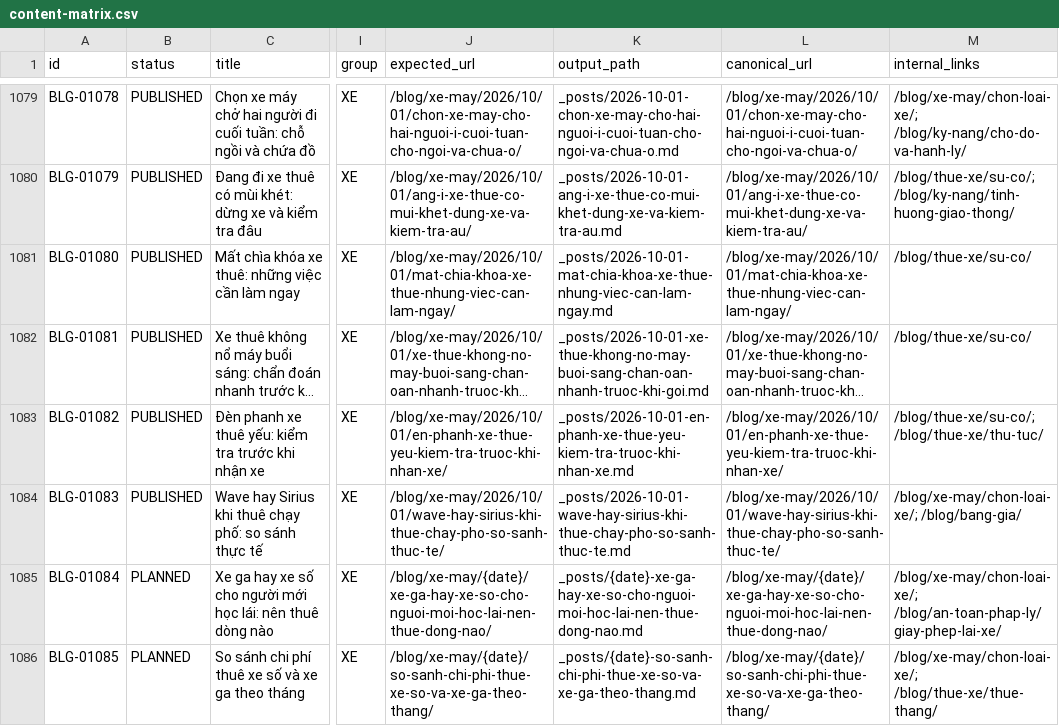
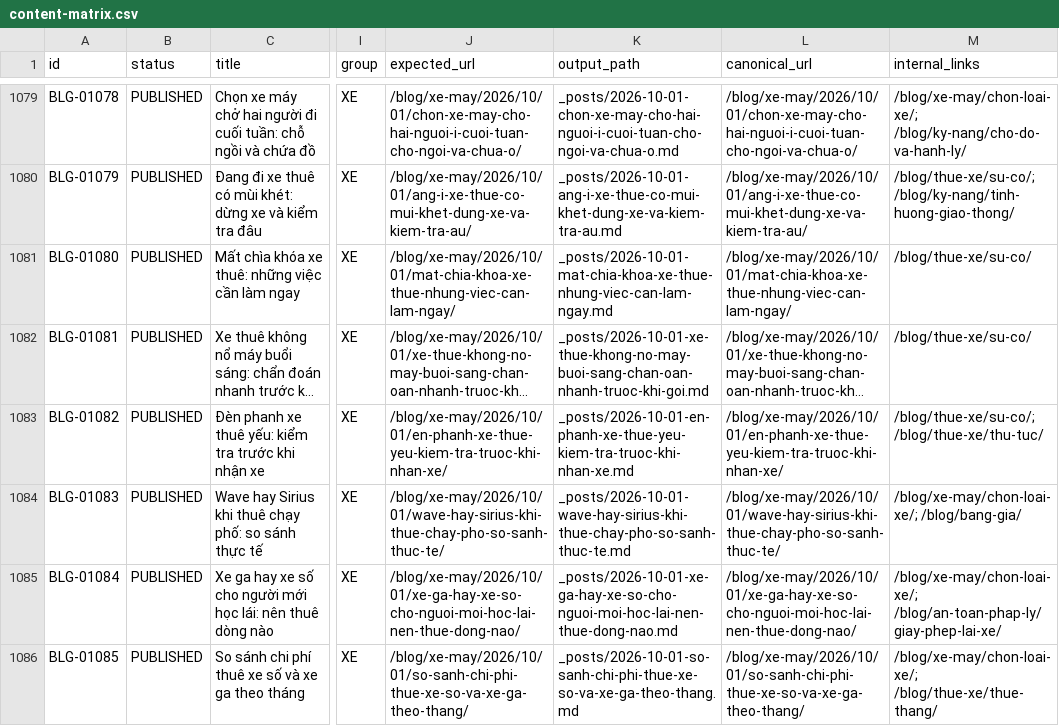
Before and after one commit to thuexemayhanoi/blog, a CSV file: data/content-matrix.csv, drawn as a sheet; only a part is shown, gaps mark what is left out; long unchanged cells end in …; the diff names each change by its address in the sheet, - before the commit and + after, or states it on an @@ line.

```diff
--- a/data/content-matrix.csv
+++ b/data/content-matrix.csv
-B1085:B1086 (status): PLANNED
+B1085:B1086 (status): PUBLISHED
-J1085 (expected_url): /blog/xe-may/{date}/xe-ga-hay-xe-so-cho-nguoi-moi-hoc-lai-nen-thue-dong-nao/
+J1085 (expected_url): /blog/xe-may/2026/10/01/xe-ga-hay-xe-so-cho-nguoi-moi-hoc-lai-nen-thue-dong-nao/
-K1085 (output_path): _posts/{date}-xe-ga-hay-xe-so-cho-nguoi-moi-hoc-lai-nen-thue-dong-nao.md
+K1085 (output_path): _posts/2026-10-01-xe-ga-hay-xe-so-cho-nguoi-moi-hoc-lai-nen-thue-dong-nao.md
-L1085 (canonical_url): /blog/xe-may/{date}/xe-ga-hay-xe-so-cho-nguoi-moi-hoc-lai-nen-thue-dong-nao/
+L1085 (canonical_url): /blog/xe-may/2026/10/01/xe-ga-hay-xe-so-cho-nguoi-moi-hoc-lai-nen-thue-dong-nao/
-J1086 (expected_url): /blog/xe-may/{date}/so-sanh-chi-phi-thue-xe-so-va-xe-ga-theo-thang/
+J1086 (expected_url): /blog/xe-may/2026/10/01/so-sanh-chi-phi-thue-xe-so-va-xe-ga-theo-thang/
-K1086 (output_path): _posts/{date}-so-sanh-chi-phi-thue-xe-so-va-xe-ga-theo-thang.md
+K1086 (output_path): _posts/2026-10-01-so-sanh-chi-phi-thue-xe-so-va-xe-ga-theo-thang.md
-L1086 (canonical_url): /blog/xe-may/{date}/so-sanh-chi-phi-thue-xe-so-va-xe-ga-theo-thang/
+L1086 (canonical_url): /blog/xe-may/2026/10/01/so-sanh-chi-phi-thue-xe-so-va-xe-ga-theo-thang/
```
Also changed, not shown: 14 other files.
